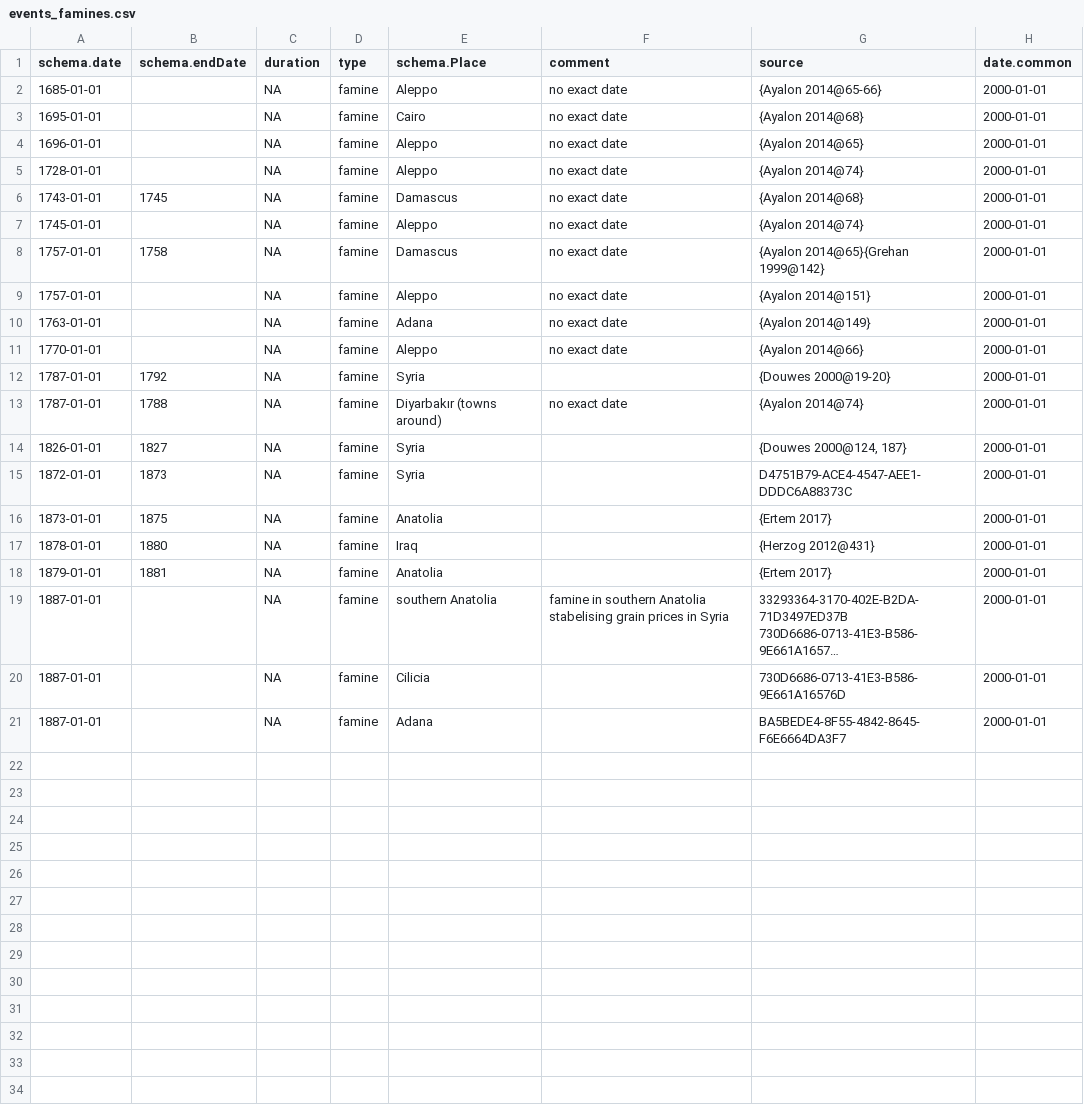
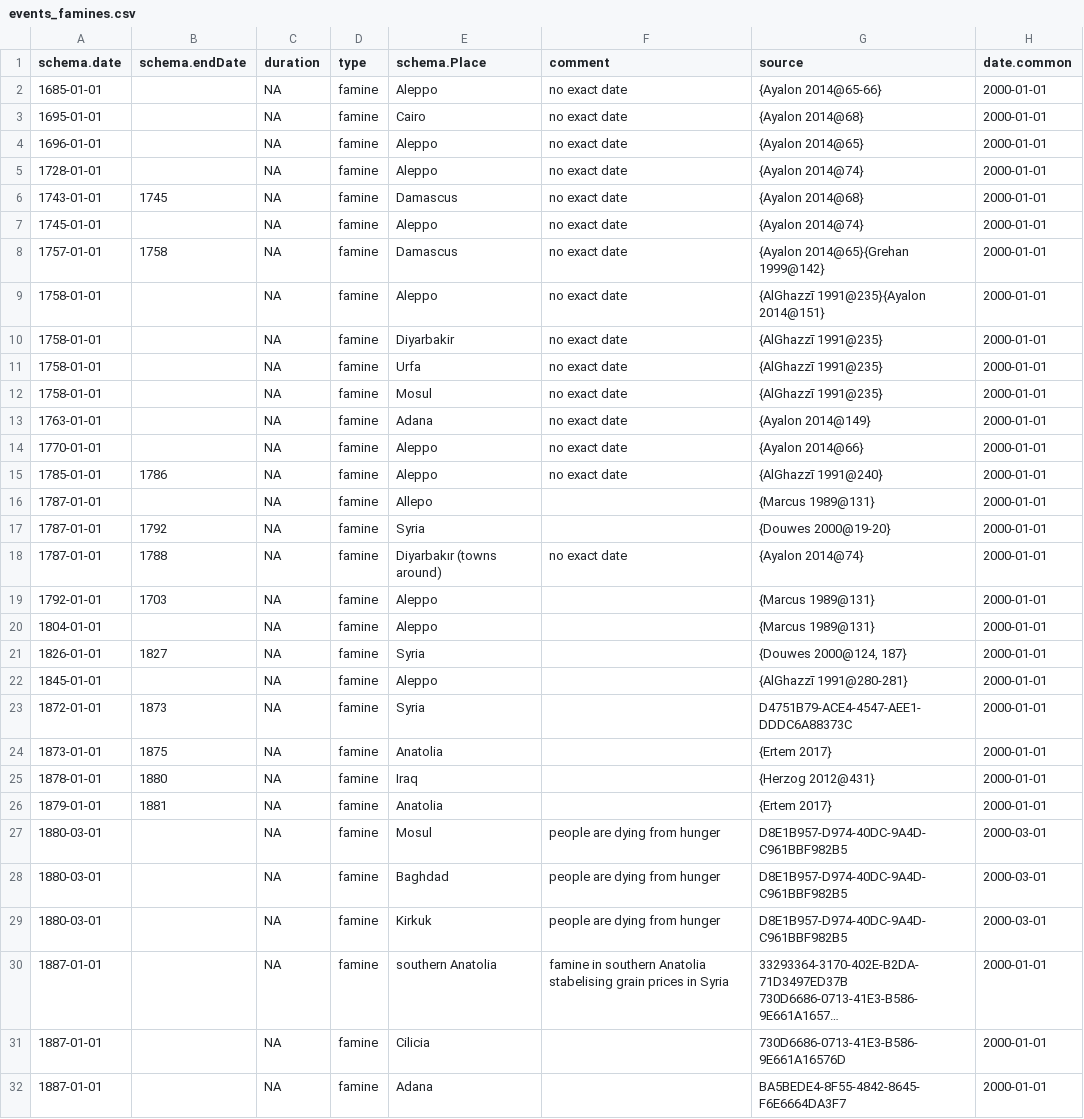
Before and after one commit to tillgrallert/food-riots_data, a CSV file: csv/summary/events_famines.csv, drawn as a sheet; long unchanged cells end in …; the diff names each change by its address in the sheet, - before the commit and + after, or states it on an @@ line.

```diff
--- a/csv/summary/events_famines.csv
+++ b/csv/summary/events_famines.csv
-A9 (schema.date): 1757-01-01
+A9 (schema.date): 1758-01-01
-G9 (source): {Ayalon 2014@151}
+G9 (source): {AlGhazzī 1991@235}{Ayalon 2014@151}
+row 10: 1758-01-01 |  | NA | famine | Diyarbakir | no exact date | {AlGhazzī 1991@235} | 2000-01-01
+row 11: 1758-01-01 |  | NA | famine | Urfa | no exact date | {AlGhazzī 1991@235} | 2000-01-01
+row 12: 1758-01-01 |  | NA | famine | Mosul | no exact date | {AlGhazzī 1991@235} | 2000-01-01
+row 15: 1785-01-01 | 1786 | NA | famine | Aleppo | no exact date | {AlGhazzī 1991@240} | 2000-01-01
+row 16: 1787-01-01 |  | NA | famine | Allepo |  | {Marcus 1989@131} | 2000-01-01
+row 19: 1792-01-01 | 1703 | NA | famine | Aleppo |  | {Marcus 1989@131} | 2000-01-01
+row 20: 1804-01-01 |  | NA | famine | Aleppo |  | {Marcus 1989@131} | 2000-01-01
+row 22: 1845-01-01 |  | NA | famine | Aleppo |  | {AlGhazzī 1991@280-281} | 2000-01-01
+row 27: 1880-03-01 |  | NA | famine | Mosul | people are dying from hunger | D8E1B957-D974-40DC-9A4D-C961BBF982B5 | 2000-03-01
+row 28: 1880-03-01 |  | NA | famine | Baghdad | people are dying from hunger | D8E1B957-D974-40DC-9A4D-C961BBF982B5 | 2000-03-01
+row 29: 1880-03-01 |  | NA | famine | Kirkuk | people are dying from hunger | D8E1B957-D974-40DC-9A4D-C961BBF982B5 | 2000-03-01
```
Also changed, not shown: csv/summary/events_food-riots.csv, csv/summary/events_prison-riots.csv, 4 other files.
